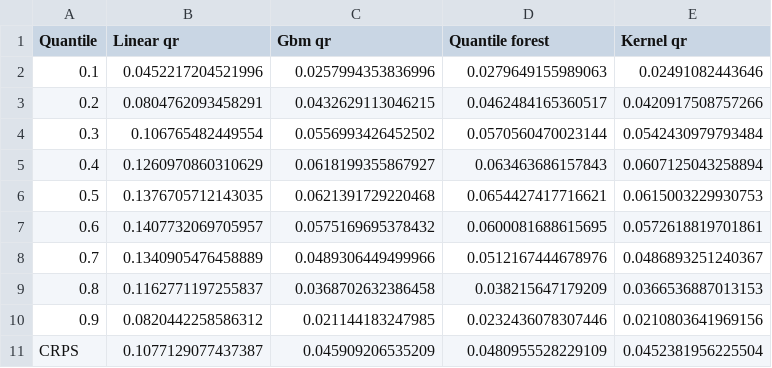
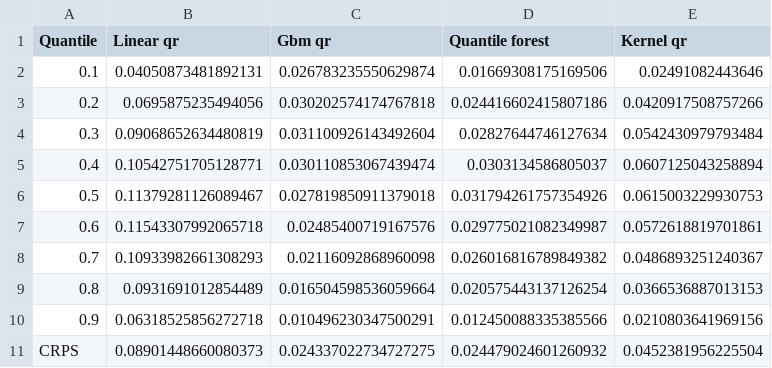
Before and after one commit to luca-pernigo/kernel_quantile_regression, a CSV file: train_test/DE/scores_full.csv, drawn as a sheet.

Commit message:
added predictors train_test/CH/comp.py

```diff
--- a/train_test/DE/scores_full.csv
+++ b/train_test/DE/scores_full.csv
@@ -1,11 +1,11 @@
 Quantile,Linear qr,Gbm qr,Quantile forest,Kernel qr
-0.1,0.0452217204521996,0.0257994353836996,0.0279649155989063,0.02491082443646
-0.2,0.0804762093458291,0.0432629113046215,0.0462484165360517,0.0420917508757266
-0.3,0.106765482449554,0.0556993426452502,0.0570560470023144,0.0542430979793484
-0.4,0.1260970860310629,0.0618199355867927,0.063463686157843,0.0607125043258894
-0.5,0.1376705712143035,0.0621391729220468,0.0654427417716621,0.0615003229930753
-0.6,0.1407732069705957,0.0575169695378432,0.0600081688615695,0.0572618819701861
-0.7,0.1340905476458889,0.0489306449499966,0.0512167444678976,0.0486893251240367
-0.8,0.1162771197255837,0.0368702632386458,0.038215647179209,0.0366536887013153
-0.9,0.0820442258586312,0.021144183247985,0.0232436078307446,0.0210803641969156
-CRPS,0.1077129077437387,0.045909206535209,0.0480955528229109,0.0452381956225504
+0.1,0.04050873481892131,0.026783235550629874,0.01669308175169506,0.02491082443646
+0.2,0.0695875235494056,0.030202574174767818,0.024416602415807186,0.0420917508757266
+0.3,0.09068652634480819,0.031100926143492604,0.02827644746127634,0.0542430979793484
+0.4,0.10542751705128771,0.030110853067439474,0.0303134586805037,0.0607125043258894
+0.5,0.11379281126089467,0.027819850911379018,0.031794261757354926,0.0615003229930753
+0.6,0.11543307992065718,0.02485400719167576,0.029775021082349987,0.0572618819701861
+0.7,0.10933982661308293,0.02116092868960098,0.026016816789849382,0.0486893251240367
+0.8,0.0931691012854489,0.016504598536059664,0.020575443137126254,0.0366536887013153
+0.9,0.06318525856272718,0.010496230347500291,0.012450088335385566,0.0210803641969156
+CRPS,0.08901448660080373,0.024337022734727275,0.024479024601260932,0.0452381956225504
```
Also changed, not shown: train_test/CH/scores_full.csv, 55 other files.
